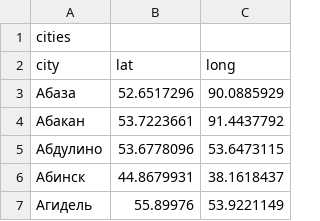
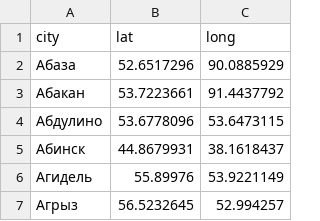
Before and after one commit to htmlacademy-yii/223839-task-force-1, a CSV file: data/csv/cities.csv, drawn as a sheet; only a part is shown; the shorter side is filled out with more unchanged rows.

```diff
--- a/data/csv/cities.csv
+++ b/data/csv/cities.csv
@@ -1,2 +1 @@
-cities
 city,lat,long
```
Also changed, not shown: data/csv/categories.csv, data/csv/responses.csv, 9 other files.
